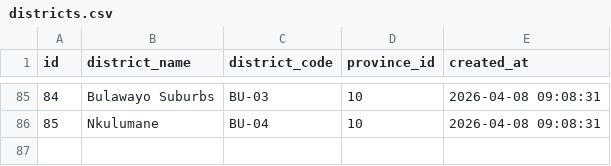
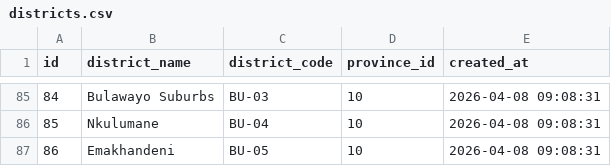
Before and after one commit to tanakawayne52-arch/Health-System-Payment-, a CSV file: backend/database/districts.csv, drawn as a sheet; only a part is shown, gaps mark what is left out; the diff names each change by its address in the sheet, - before the commit and + after, or states it on an @@ line.

Commit message:
Fix: Update provinces and districts to 10 and 86, clean VHW data

```diff
--- a/backend/database/districts.csv
+++ b/backend/database/districts.csv
+row 87: 86 | Emakhandeni | BU-05 | 10 | 2026-04-08 09:08:31
```
Also changed, not shown: 2 other files.
